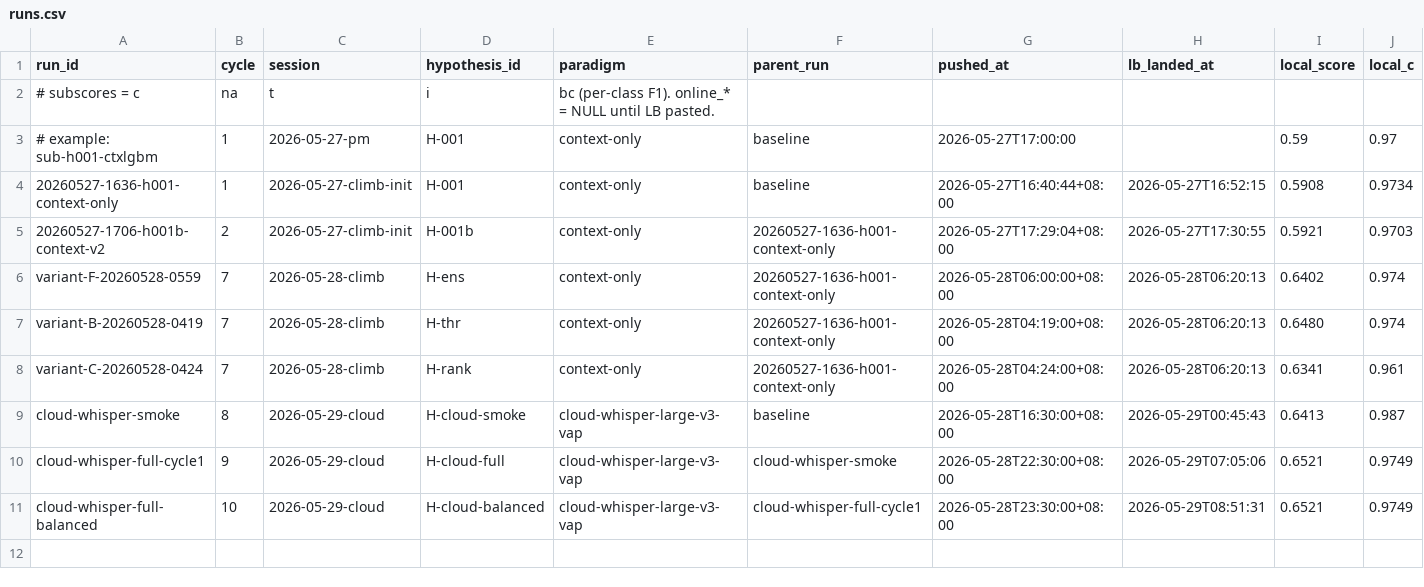
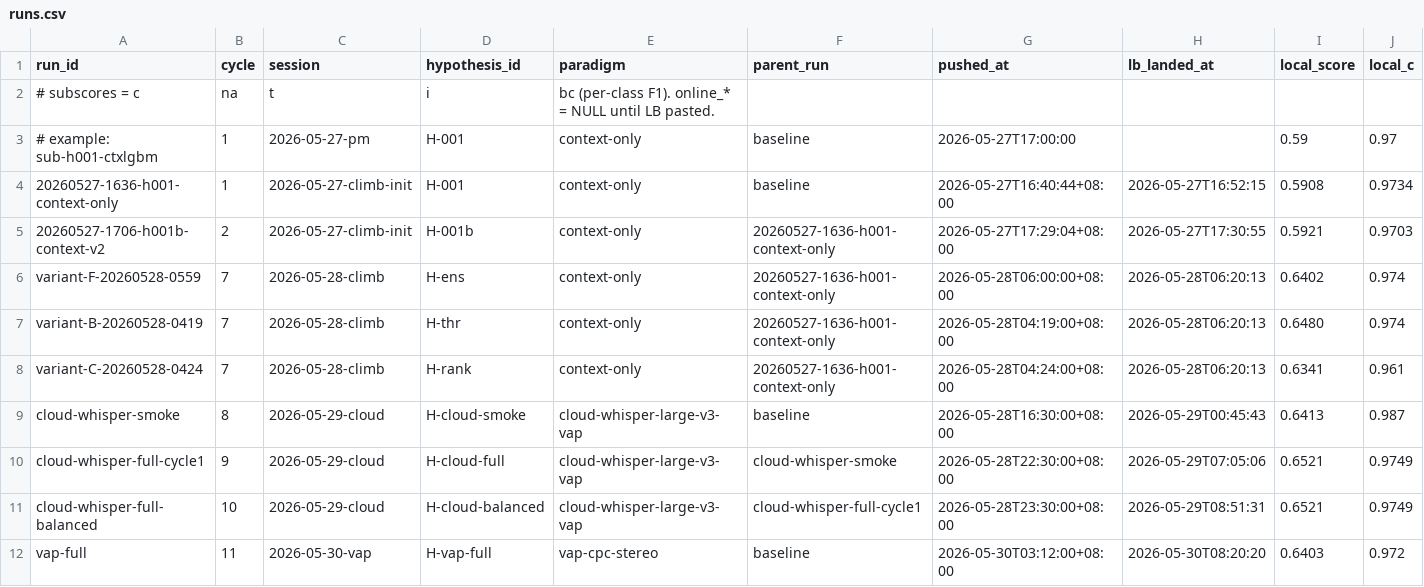
Before and after one commit to uukuguy/Audio-Classifier, a CSV file: docs/status/climb/runs.csv, drawn as a sheet; only a part is shown; rows hold the shown columns only; the diff names each change by its address in the sheet, - before the commit and + after, or states it on an @@ line.

```diff
--- a/docs/status/climb/runs.csv
+++ b/docs/status/climb/runs.csv
+row 12: vap-full | 11 | 2026-05-30-vap | H-vap-full | vap-cpc-stereo | baseline | 2026-05-30T03:12:00+08:00 | 2026-05-30T08:20:20 | 0.6403 | 0.972
```
Also changed, not shown: 11 other files.
